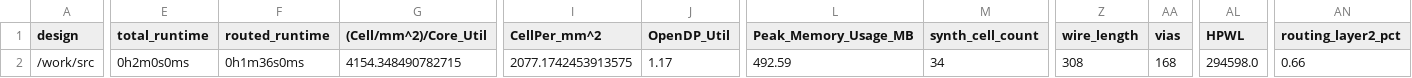
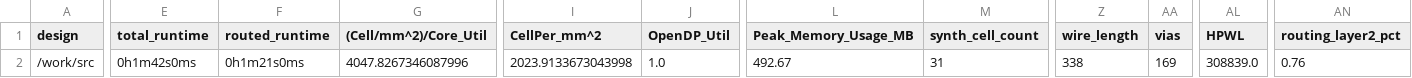
Before and after one commit to TinyTapeout/tinytapeout-04, a CSV file: projects/tt_um_wokwi_374029622762967041/metrics.csv, drawn as a sheet; only a part is shown, gaps mark what is left out; the diff covers the shown part only; the diff names each change by its address in the sheet, - before the commit and + after, or states it on an @@ line.

Commit message:
feat: update project tt_um_wokwi_374029622762967041 from BigPull/tt04PaulKnoll
Commit: 02af3ee5102c394fccf72eb14388da95845a55b2
Workflow: https://github.com/BigPull/tt04PaulKnoll/actions/runs/5984721456

```diff
--- a/projects/tt_um_wokwi_374029622762967041/metrics.csv
+++ b/projects/tt_um_wokwi_374029622762967041/metrics.csv
-E2 (total_runtime): 0h2m0s0ms
+E2 (total_runtime): 0h1m42s0ms
-F2 (routed_runtime): 0h1m36s0ms
+F2 (routed_runtime): 0h1m21s0ms
-G2 ((Cell/mm^2)/Core_Util): 4154.348490782715
+G2 ((Cell/mm^2)/Core_Util): 4047.8267346087996
-I2 (CellPer_mm^2): 2077.1742453913575
+I2 (CellPer_mm^2): 2023.9133673043998
-J2 (OpenDP_Util): 1.17
+J2 (OpenDP_Util): 1.0
-L2 (Peak_Memory_Usage_MB): 492.59
+L2 (Peak_Memory_Usage_MB): 492.67
-M2 (synth_cell_count): 34
+M2 (synth_cell_count): 31
-Z2 (wire_length): 308
+Z2 (wire_length): 338
-AA2 (vias): 168
+AA2 (vias): 169
-AL2 (HPWL): 294598.0
+AL2 (HPWL): 308839.0
-AN2 (routing_layer2_pct): 0.66
+AN2 (routing_layer2_pct): 0.76
```
Also changed, not shown: 17 edited cells elsewhere in this file, 7 other files.
